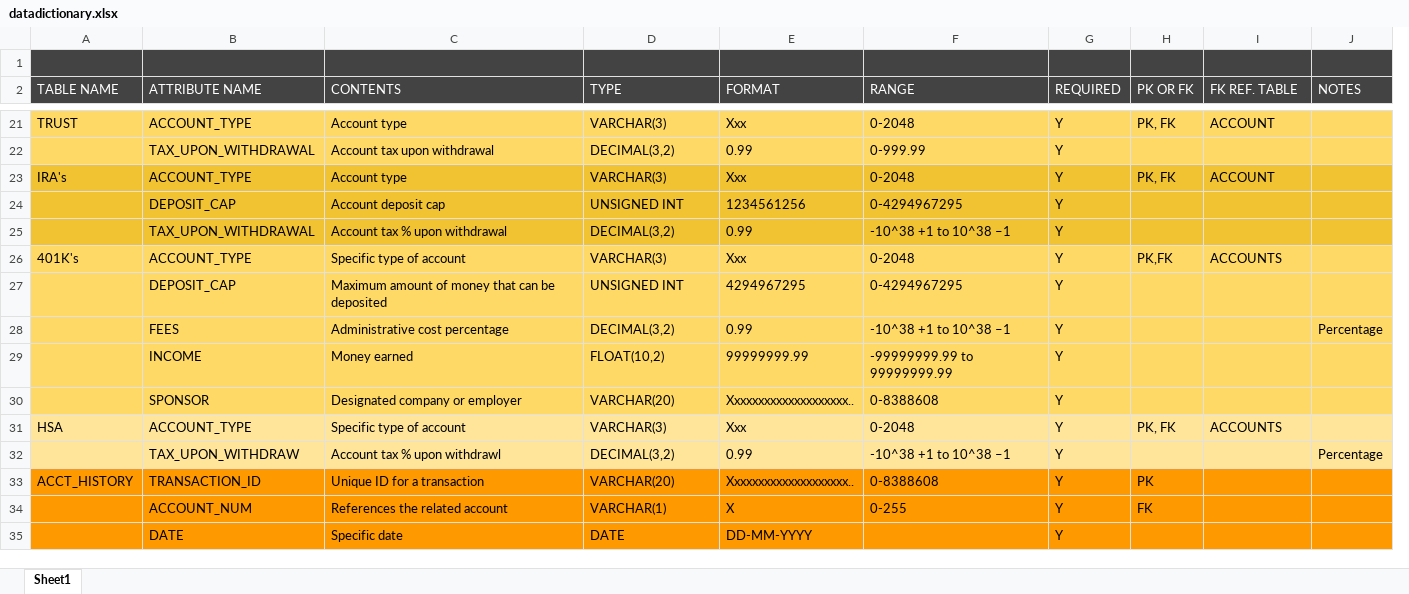
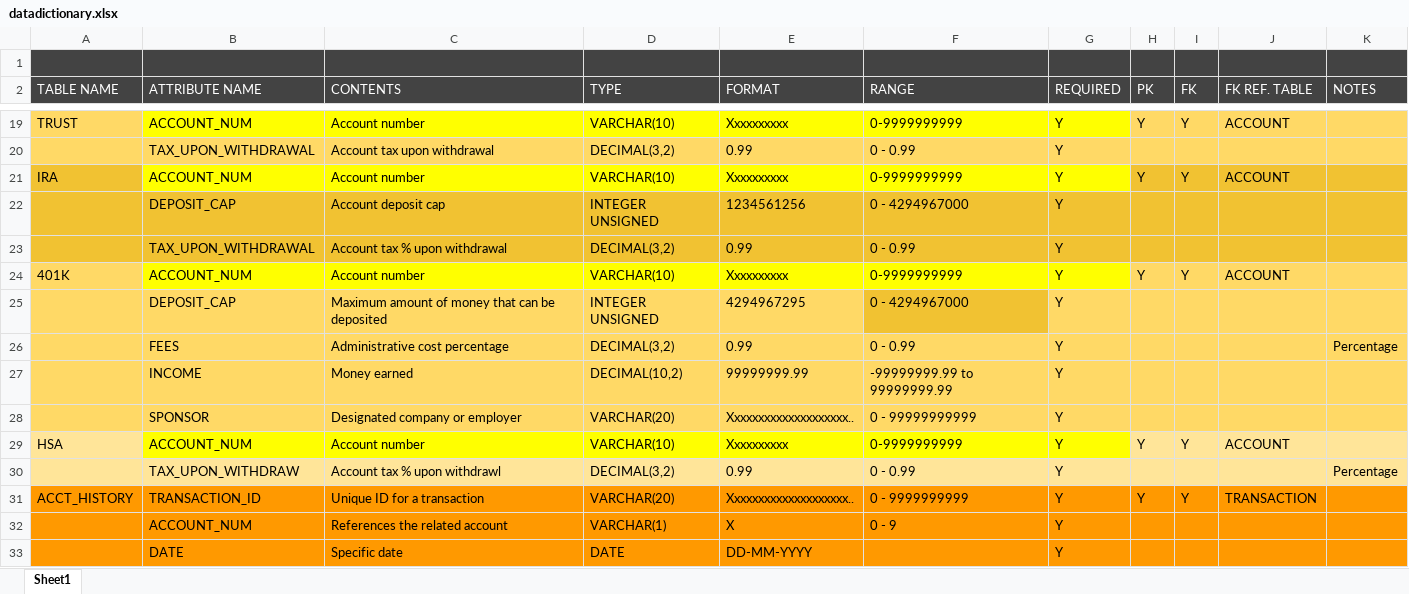
Before and after one commit to a-wallen/PersonalFinanceDatabase, an Excel workbook: initData/datadictionary.xlsx, sheet Sheet1, drawn as a sheet; only a part is shown, gaps mark what is left out; values as stored, in another font and other column widths than the file's, no borders; charts and pictures not drawn; removed rows and columns are numbered as before the commit, all else as after; the diff covers the shown part only; the diff names each change by its address in the sheet, - before the commit and + after, or states it on an @@ line.

```diff
--- a/initData/datadictionary.xlsx (sheet Sheet1)
+++ b/initData/datadictionary.xlsx (sheet Sheet1)
-column H (PK OR FK), row 21: PK, FK; rows 31-34: PK, FK |  | PK | FK
+column H (PK), row 19: Y; rows 29-31: Y |  | Y
+column I (FK), row 19: Y; rows 29-31: Y |  | Y
-B19 (ATTRIBUTE NAME): ACCOUNT_TYPE
+B19 (ATTRIBUTE NAME): ACCOUNT_NUM
-B19:G19 fill: #FFD966
+B19:G19 fill: #FFFF00
-C19 (CONTENTS): Account type
+C19 (CONTENTS): Account number
-D19 (TYPE): VARCHAR(3)
+D19 (TYPE): VARCHAR(10)
-E19 (FORMAT): Xxx
+E19 (FORMAT): Xxxxxxxxxx
-F19 (RANGE): 0-2048
+F19 (RANGE): 0-9999999999
-F20 (RANGE): 0-999.99
+F20 (RANGE): 0 - 0.99
-row 23: IRA's | ACCOUNT_TYPE | Account type | VARCHAR(3) | Xxx | 0-2048 | Y | PK, FK | ACCOUNT
+row 21: IRA | ACCOUNT_NUM | Account number | VARCHAR(10) | Xxxxxxxxxx | 0-9999999999 | Y | Y | Y | ACCOUNT
-D22 (TYPE): UNSIGNED INT
+D22 (TYPE): INTEGER UNSIGNED
-F22 (RANGE): 0-4294967295
+F22 (RANGE): 0 - 4294967000
-F23 (RANGE): -10^38 +1 to 10^38 –1
+F23 (RANGE): 0 - 0.99
-row 26: 401K's | ACCOUNT_TYPE | Specific type of account | VARCHAR(3) | Xxx | 0-2048 | Y | PK,FK | ACCOUNTS
+row 24: 401K | ACCOUNT_NUM | Account number | VARCHAR(10) | Xxxxxxxxxx | 0-9999999999 | Y | Y | Y | ACCOUNT
-D25 (TYPE): UNSIGNED INT
+D25 (TYPE): INTEGER UNSIGNED
-F25 (RANGE): 0-4294967295
+F25 (RANGE): 0 - 4294967000
-F25 fill: #FFD966
+F25 fill: #F1C232
-F26 (RANGE): -10^38 +1 to 10^38 –1
+F26 (RANGE): 0 - 0.99
-D27 (TYPE): FLOAT(10,2)
+D27 (TYPE): DECIMAL(10,2)
-F28 (RANGE): 0-8388608
+F28 (RANGE): 0 - 99999999999
-B29 (ATTRIBUTE NAME): ACCOUNT_TYPE
+B29 (ATTRIBUTE NAME): ACCOUNT_NUM
-B29:G29 fill: #FFE599
+B29:G29 fill: #FFFF00
-C29 (CONTENTS): Specific type of account
+C29 (CONTENTS): Account number
-D29 (TYPE): VARCHAR(3)
+D29 (TYPE): VARCHAR(10)
-E29 (FORMAT): Xxx
+E29 (FORMAT): Xxxxxxxxxx
-F29 (RANGE): 0-2048
+F29 (RANGE): 0-9999999999
-J29 (FK REF. TABLE): ACCOUNTS
+J29 (FK REF. TABLE): ACCOUNT
-F30 (RANGE): -10^38 +1 to 10^38 –1
+F30 (RANGE): 0 - 0.99
-F31 (RANGE): 0-8388608
+F31 (RANGE): 0 - 9999999999
-J31 (FK REF. TABLE): (empty)
+J31 (FK REF. TABLE): TRANSACTION
-F32 (RANGE): 0-255
+F32 (RANGE): 0 - 9
```
Also changed, not shown: 4 added rows, 5 removed rows, 67 edited cells and cell formats elsewhere in this sheet, 25 other files.
